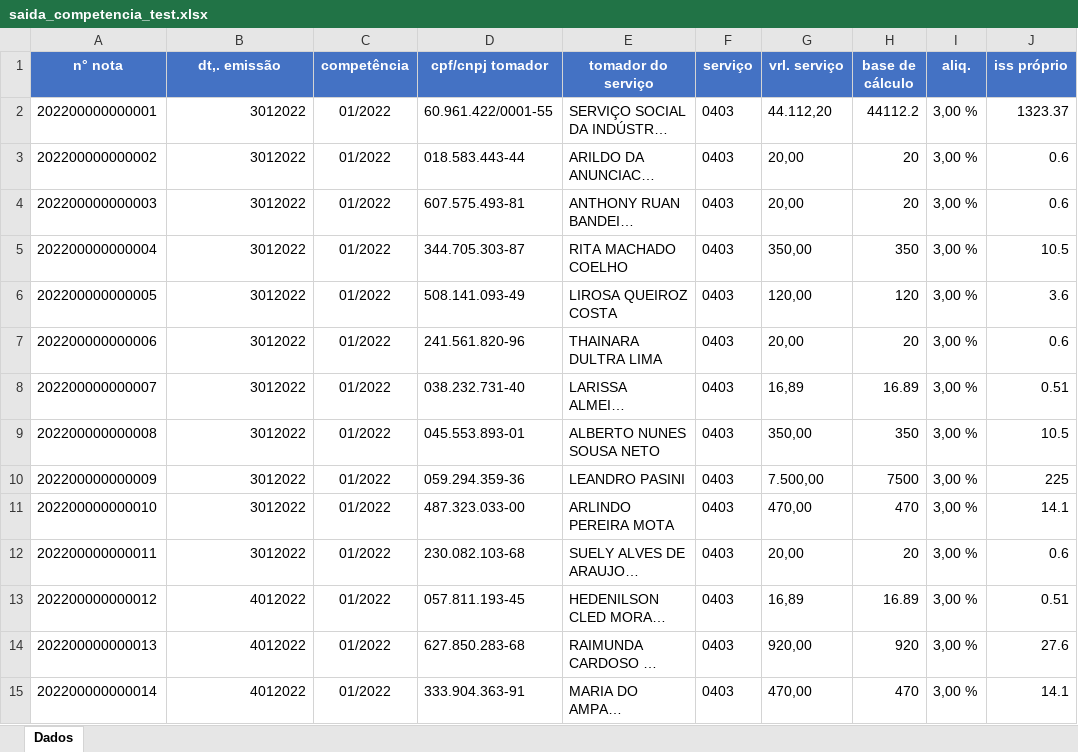
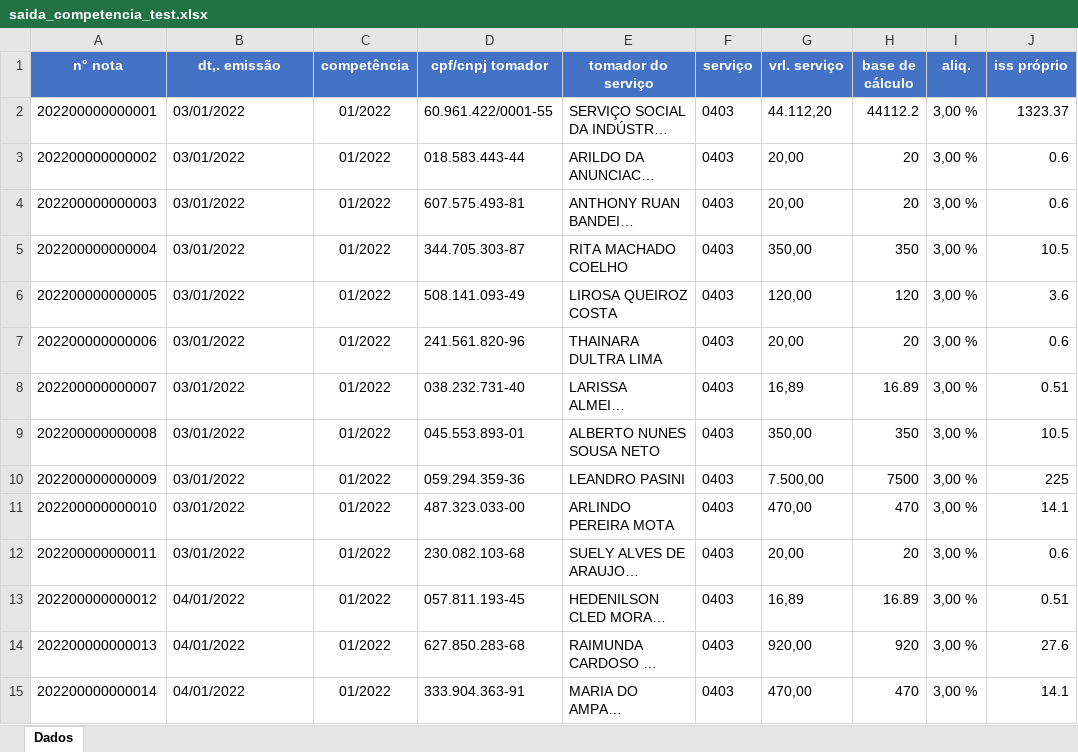
Before and after one commit to muriloitz75/pdf_etl_app, an Excel workbook: Arquivo/saida_competencia_test.xlsx, sheet Dados, drawn as a sheet; only a part is shown; long unchanged cells end in …; values as stored, in another font and other column widths than the file's, no borders; the diff covers the shown part only; the diff names each change by its address in the sheet, - before the commit and + after, or states it on an @@ line.

Commit message:
V3_Correção Data de emissão

```diff
--- a/Arquivo/saida_competencia_test.xlsx (sheet Dados)
+++ b/Arquivo/saida_competencia_test.xlsx (sheet Dados)
-B2:B12 (dt,. emissão): 3012022
+B2:B12 (dt,. emissão): 03/01/2022
-B2:B15 alignment: right
+B2:B15 alignment: left
-B13:B15 (dt,. emissão): 4012022
+B13:B15 (dt,. emissão): 04/01/2022
```
Also changed, not shown: 19 edited cells and cell formats elsewhere in this sheet, 3 other files.
